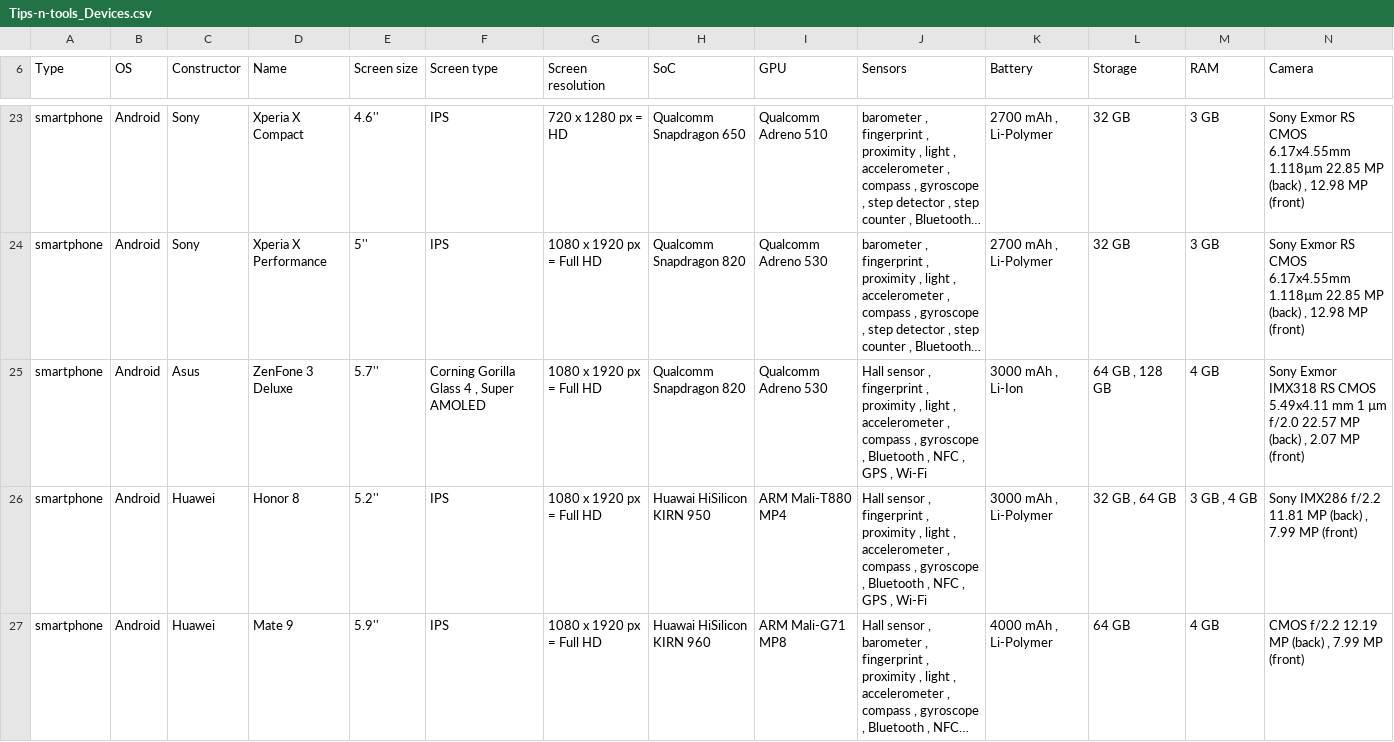
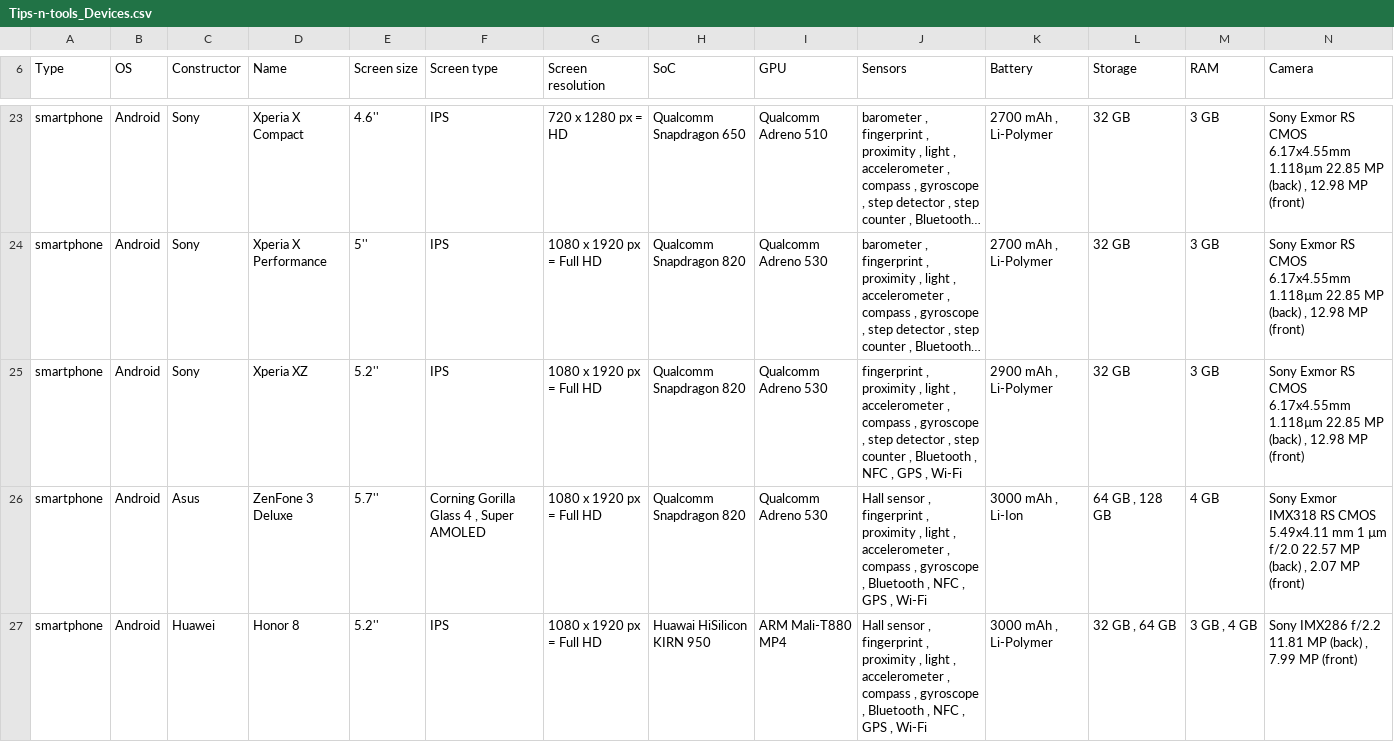
Before and after one commit to vaginessa/Tips-n-tools, a CSV file: devz/Tips-n-tools_Devices.csv, drawn as a sheet; only a part is shown, gaps mark what is left out; the shorter side is filled out with more unchanged rows; long unchanged cells end in …; rows hold the shown columns only; the diff names each change by its address in the sheet, - before the commit and + after, or states it on an @@ line.

Commit message:
chore: add reference to arc layout ; chore: add specifications of Sony Xperia XZ

```diff
--- a/devz/Tips-n-tools_Devices.csv
+++ b/devz/Tips-n-tools_Devices.csv
+row 25: smartphone | Android | Sony | Xperia XZ | 5.2'' | IPS | 1080 x 1920 px = Full HD | Qualcomm Snapdragon 820 | Qualcomm Adreno 530 | fingerprint , proximity , light , accelerometer , compass , gyroscope , step detector , step counter , Bluetooth , NFC , GPS , Wi-Fi | 2900 mAh , Li-Polymer | 32 GB | 3 GB | Sony Exmor RS CMOS 6.17x4.55mm 1.118µm 22.85 MP (back) , 12.98 MP (front)
```
Also changed, not shown: toolz/Tips-n-tools_Tools.csv, 4 other files.
